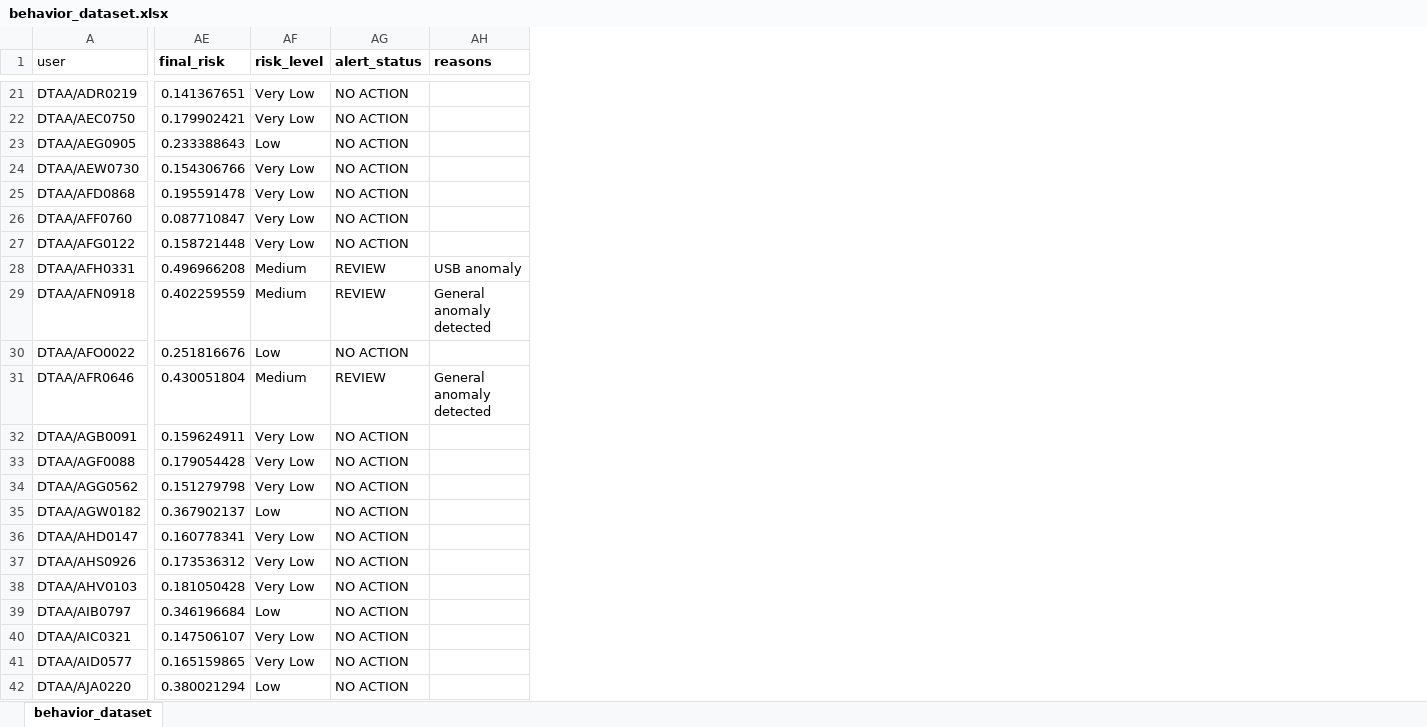
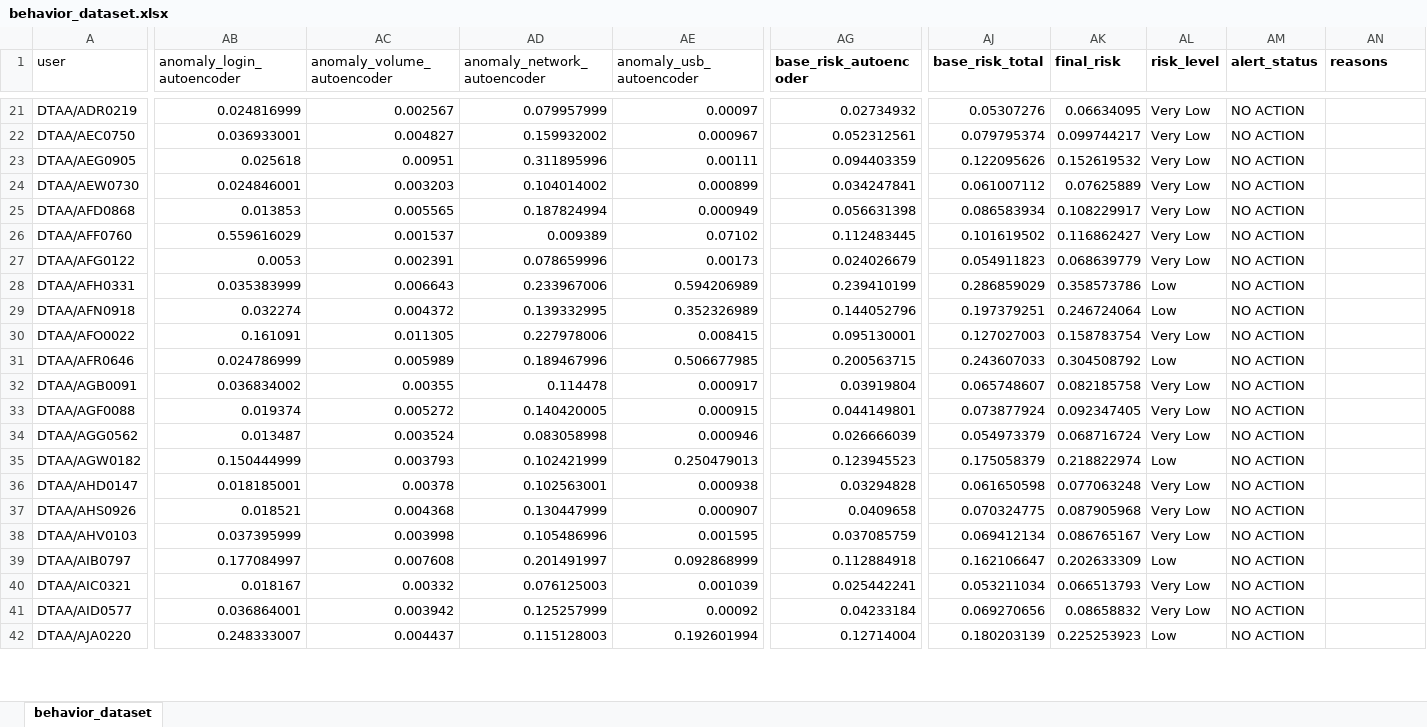
Before and after one commit to manognachalasani/insider-threat-detection, an Excel workbook: behavior_dataset.xlsx, sheet behavior_dataset, drawn as a sheet; only a part is shown, gaps mark what is left out; values as stored, in another font and other column widths than the file's, no borders; addresses are those after the commit; the diff covers the shown part only; the diff names each change by its address in the sheet, - before the commit and + after, or states it on an @@ line.

Commit message:
modified behavior_dataset.xlsx and added autoencoders to it

```diff
--- a/behavior_dataset.xlsx (sheet behavior_dataset)
+++ b/behavior_dataset.xlsx (sheet behavior_dataset)
+column AB (anomaly_login_autoencoder), rows 21-42: 0.024816999 | 0.036933001 | 0.025618 | 0.024846001 | 0.013853 | 0.559616029 | 0.0053 | 0.035383999 | 0.032274 | 0.161091 | 0.024786999 | 0.036834002 | 0.019374 | 0.013487 | 0.150444999 | 0.018185001 | 0.018521 | 0.037395999 | 0.177084997 | 0.018167 | 0.036864001 | 0.248333007
+column AC (anomaly_volume_autoencoder), rows 21-42: 0.002567 | 0.004827 | 0.00951 | 0.003203 | 0.005565 | 0.001537 | 0.002391 | 0.006643 | 0.004372 | 0.011305 | 0.005989 | 0.00355 | 0.005272 | 0.003524 | 0.003793 | 0.00378 | 0.004368 | 0.003998 | 0.007608 | 0.00332 | 0.003942 | 0.004437
+column AD (anomaly_network_autoencoder), rows 21-42: 0.079957999 | 0.159932002 | 0.311895996 | 0.104014002 | 0.187824994 | 0.009389 | 0.078659996 | 0.233967006 | 0.139332995 | 0.227978006 | 0.189467996 | 0.114478 | 0.140420005 | 0.083058998 | 0.102421999 | 0.102563001 | 0.130447999 | 0.105486996 | 0.201491997 | 0.076125003 | 0.125257999 | 0.115128003
+column AE (anomaly_usb_autoencoder), rows 21-42: 0.00097 | 0.000967 | 0.00111 | 0.000899 | 0.000949 | 0.07102 | 0.00173 | 0.594206989 | 0.352326989 | 0.008415 | 0.506677985 | 0.000917 | 0.000915 | 0.000946 | 0.250479013 | 0.000938 | 0.000907 | 0.001595 | 0.092868999 | 0.001039 | 0.00092 | 0.192601994
+column AG (base_risk_autoencoder), rows 21-42: 0.02734932 | 0.052312561 | 0.094403359 | 0.034247841 | 0.056631398 | 0.112483445 | 0.024026679 | 0.239410199 | 0.144052796 | 0.095130001 | 0.200563715 | 0.03919804 | 0.044149801 | 0.026666039 | 0.123945523 | 0.03294828 | 0.0409658 | 0.037085759 | 0.112884918 | 0.025442241 | 0.04233184 | 0.12714004
+column AJ (base_risk_total), rows 21-42: 0.05307276 | 0.079795374 | 0.122095626 | 0.061007112 | 0.086583934 | 0.101619502 | 0.054911823 | 0.286859029 | 0.197379251 | 0.127027003 | 0.243607033 | 0.065748607 | 0.073877924 | 0.054973379 | 0.175058379 | 0.061650598 | 0.070324775 | 0.069412134 | 0.162106647 | 0.053211034 | 0.069270656 | 0.180203139
-AK21 (final_risk): 0.141367651
+AK21 (final_risk): 0.06634095
-AK22 (final_risk): 0.179902421
+AK22 (final_risk): 0.099744217
-AK23 (final_risk): 0.233388643
+AK23 (final_risk): 0.152619532
-AL23 (risk_level): Low
+AL23 (risk_level): Very Low
-AK24 (final_risk): 0.154306766
+AK24 (final_risk): 0.07625889
-AK25 (final_risk): 0.195591478
+AK25 (final_risk): 0.108229917
-AK26 (final_risk): 0.087710847
+AK26 (final_risk): 0.116862427
-AK27 (final_risk): 0.158721448
+AK27 (final_risk): 0.068639779
-AK28 (final_risk): 0.496966208
+AK28 (final_risk): 0.358573786
-AL28:AL29 (risk_level): Medium
+AL28:AL29 (risk_level): Low
-AM28:AM29 (alert_status): REVIEW
+AM28:AM29 (alert_status): NO ACTION
-AN28 (reasons): USB anomaly
+AN28 (reasons): (empty)
-AK29 (final_risk): 0.402259559
+AK29 (final_risk): 0.246724064
-AN29 (reasons): General anomaly detected
+AN29 (reasons): (empty)
-AK30 (final_risk): 0.251816676
+AK30 (final_risk): 0.158783754
-AL30 (risk_level): Low
+AL30 (risk_level): Very Low
-AK31 (final_risk): 0.430051804
+AK31 (final_risk): 0.304508792
-AL31 (risk_level): Medium
+AL31 (risk_level): Low
-AM31 (alert_status): REVIEW
+AM31 (alert_status): NO ACTION
-AN31 (reasons): General anomaly detected
+AN31 (reasons): (empty)
-AK32 (final_risk): 0.159624911
+AK32 (final_risk): 0.082185758
-AK33 (final_risk): 0.179054428
+AK33 (final_risk): 0.092347405
-AK34 (final_risk): 0.151279798
+AK34 (final_risk): 0.068716724
-AK35 (final_risk): 0.367902137
+AK35 (final_risk): 0.218822974
-AK36 (final_risk): 0.160778341
+AK36 (final_risk): 0.077063248
-AK37 (final_risk): 0.173536312
+AK37 (final_risk): 0.087905968
-AK38 (final_risk): 0.181050428
+AK38 (final_risk): 0.086765167
-AK39 (final_risk): 0.346196684
+AK39 (final_risk): 0.202633309
-AK40 (final_risk): 0.147506107
+AK40 (final_risk): 0.066513793
-AK41 (final_risk): 0.165159865
+AK41 (final_risk): 0.08658832
-AK42 (final_risk): 0.380021294
+AK42 (final_risk): 0.225253923
```
Also changed, not shown: 1066 edited cells and cell formats elsewhere in this sheet, formulas that keep their value.
